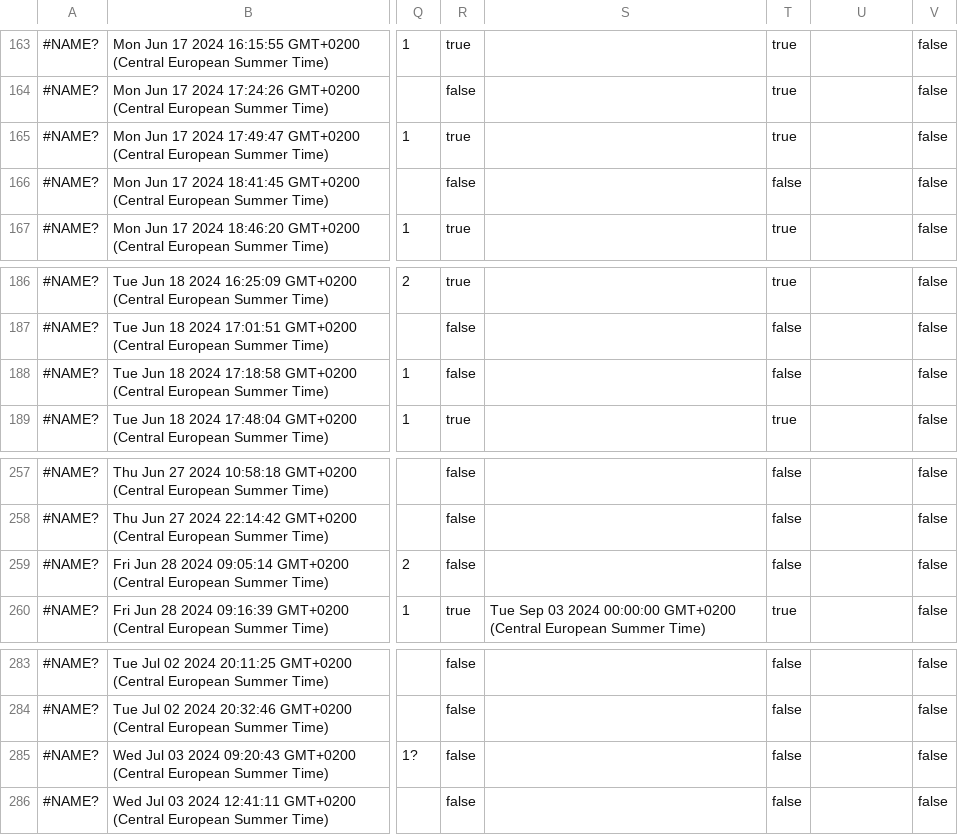
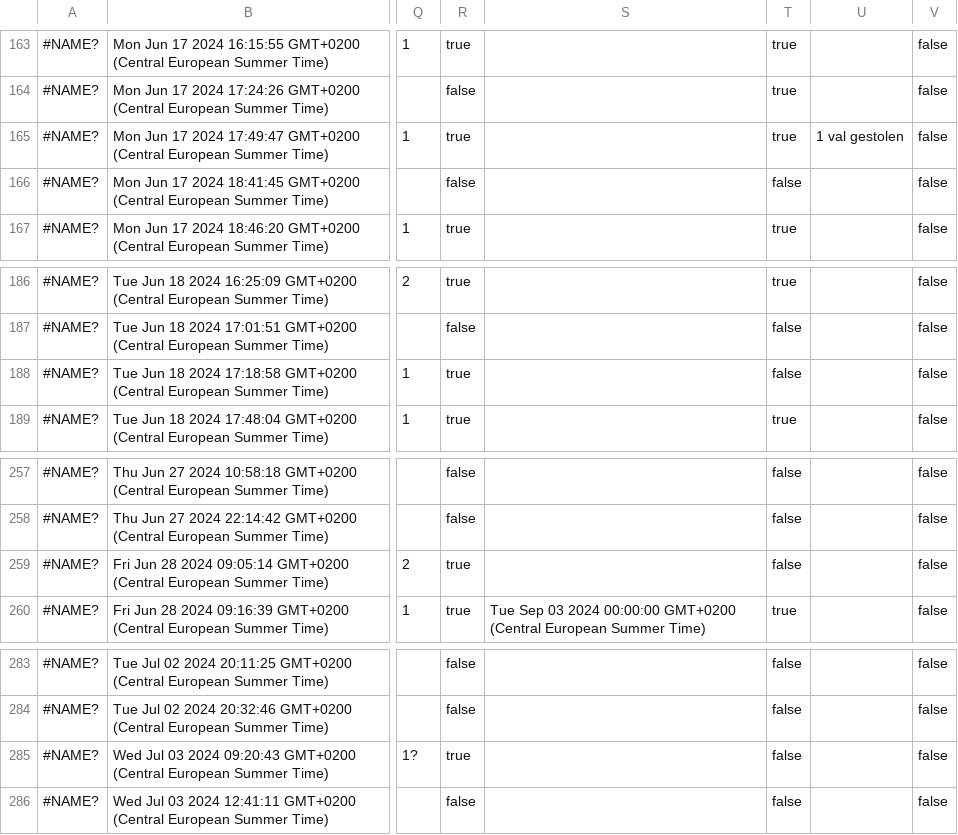
Before and after one commit to inbo/craywatch, a TSV file: R/data/input/registration.tsv, drawn as a sheet; only a part is shown, gaps mark what is left out; the diff covers the shown part only; the diff names each change by its address in the sheet, - before the commit and + after, or states it on an @@ line.

```diff
--- a/R/data/input/registration.tsv
+++ b/R/data/input/registration.tsv
-U165: (empty)
+U165: 1 val gestolen
-R188: false
+R188: true
-R259: false
+R259: true
-R285: false
+R285: true
```
Also changed, not shown: 1 added row, 2 removed rows and 34 edited cells elsewhere in this file.
